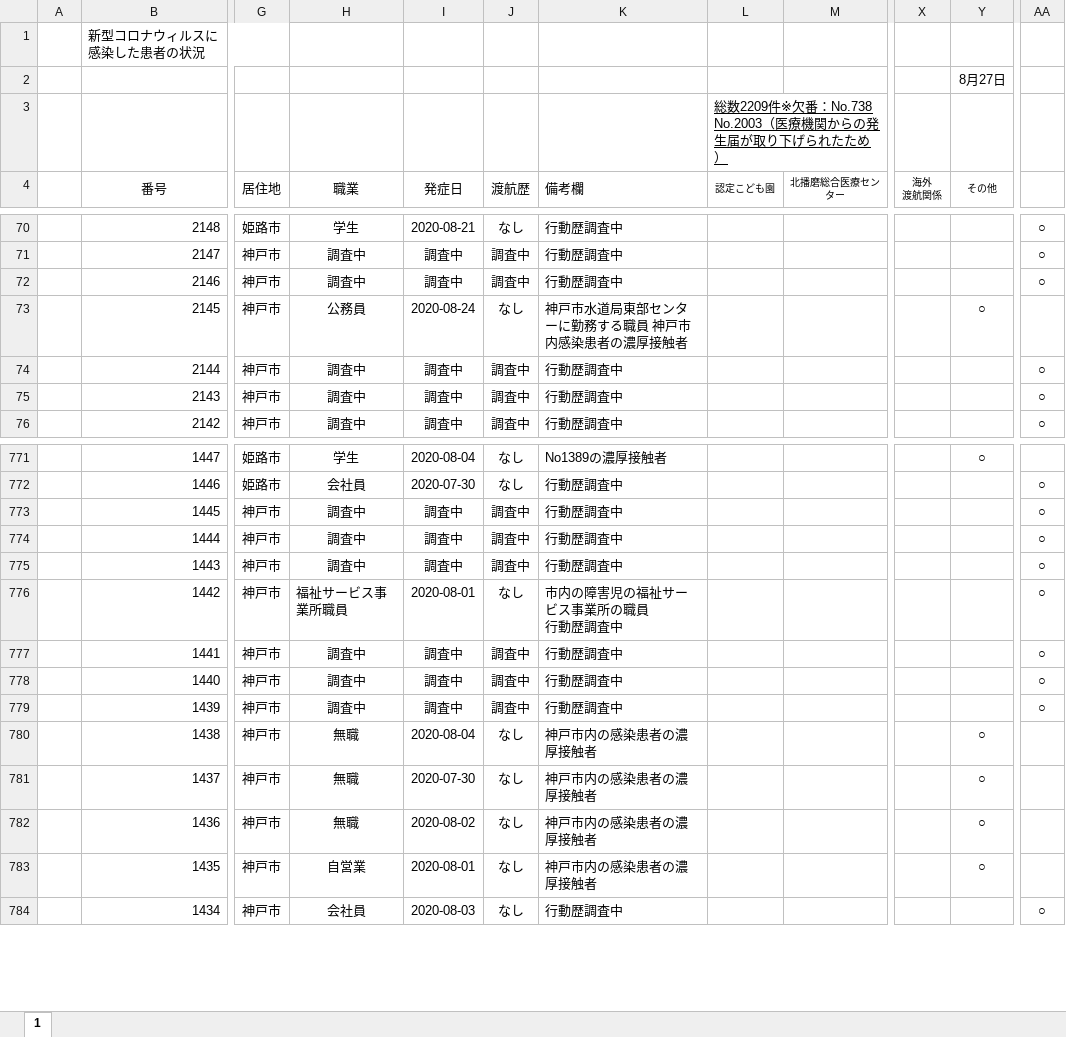
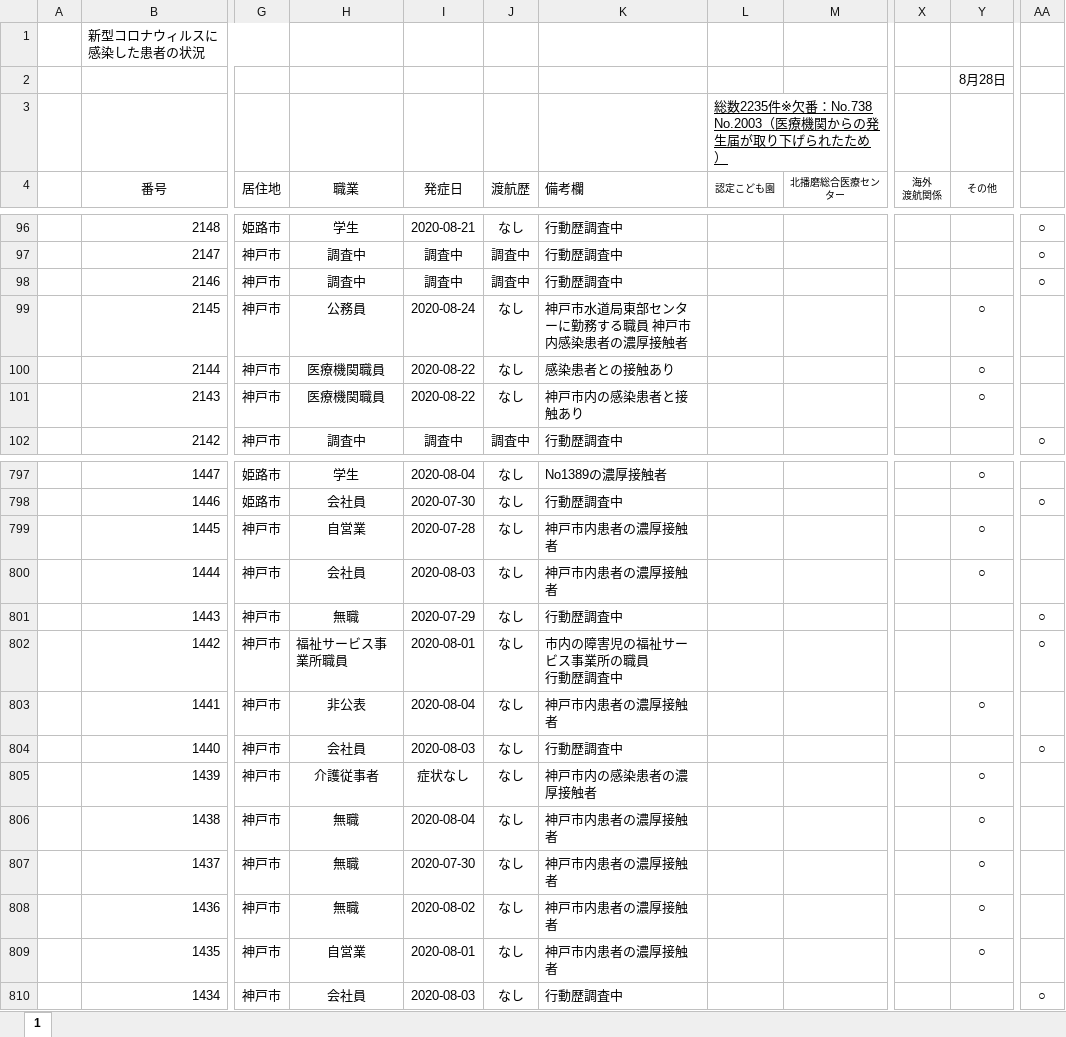
Before and after one commit to stop-covid19-hyogo/covid19-scraping, an Excel workbook: corona_kanjyajyokyo.xlsx, sheet 1, drawn as a sheet; only a part is shown, gaps mark what is left out; values as stored, in another font and other column widths than the file's, no borders; charts and pictures and conditional formats not drawn; addresses are those after the commit; the diff covers the shown part only; the diff names each change by its address in the sheet, - before the commit and + after, or states it on an @@ line.

```diff
--- a/corona_kanjyajyokyo.xlsx (sheet 1)
+++ b/corona_kanjyajyokyo.xlsx (sheet 1)
-Y2 (その他): 8月27日
+Y2 (その他): 8月28日
-L3 (認定こども園): 総数2209件※欠番…
+L3 (認定こども園): 総数2235件※欠番…
-H100:H101 (職業): 調査中
+H100:H101 (職業): 医療機関職員
-I100:I101 (発症日): 調査中
+I100:I101 (発症日): 2020-08-22
-J100:J101 (渡航歴): 調査中
+J100:J101 (渡航歴): なし
-K100 (備考欄): 行動歴調査中
+K100 (備考欄): 感染患者との接触あり
-Y100:Y101 (その他): (empty)
+Y100:Y101 (その他): ○
-AA100:AA101: ○
+AA100:AA101: (empty)
-K101 (備考欄): 行動歴調査中
+K101 (備考欄): 神戸市内の感染患者と接触あり
-H799 (職業): 調査中
+H799 (職業): 自営業
-I799 (発症日): 調査中
+I799 (発症日): 2020-07-28
-J799:J801 (渡航歴): 調査中
+J799:J801 (渡航歴): なし
-K799:K800 (備考欄): 行動歴調査中
+K799:K800 (備考欄): 神戸市内患者の濃厚接触者
-Y799:Y800 (その他): (empty)
+Y799:Y800 (その他): ○
-AA799:AA800: ○
+AA799:AA800: (empty)
-H800 (職業): 調査中
+H800 (職業): 会社員
-I800 (発症日): 調査中
+I800 (発症日): 2020-08-03
-H801 (職業): 調査中
+H801 (職業): 無職
-I801 (発症日): 調査中
+I801 (発症日): 2020-07-29
-H803 (職業): 調査中
+H803 (職業): 非公表
-I803 (発症日): 調査中
+I803 (発症日): 2020-08-04
-J803:J805 (渡航歴): 調査中
+J803:J805 (渡航歴): なし
-K803 (備考欄): 行動歴調査中
+K803 (備考欄): 神戸市内患者の濃厚接触者
-Y803 (その他): (empty)
+Y803 (その他): ○
-AA803: ○
+AA803: (empty)
-H804 (職業): 調査中
+H804 (職業): 会社員
-I804 (発症日): 調査中
+I804 (発症日): 2020-08-03
-H805 (職業): 調査中
+H805 (職業): 介護従事者
-I805 (発症日): 調査中
+I805 (発症日): 症状なし
-K805 (備考欄): 行動歴調査中
+K805 (備考欄): 神戸市内の感染患者の濃厚接触者
-Y805 (その他): (empty)
+Y805 (その他): ○
-AA805: ○
+AA805: (empty)
-K806:K809 (備考欄): 神戸市内の感染患者の濃厚接触者
+K806:K809 (備考欄): 神戸市内患者の濃厚接触者
```
Also changed, not shown: 26 added rows and 47 edited cells elsewhere in this sheet, formulas that keep their value, charts or pictures, 6 other files.
